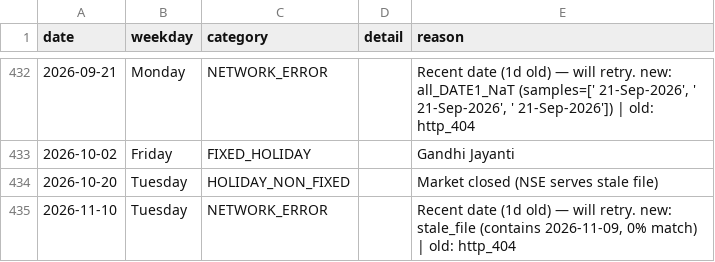
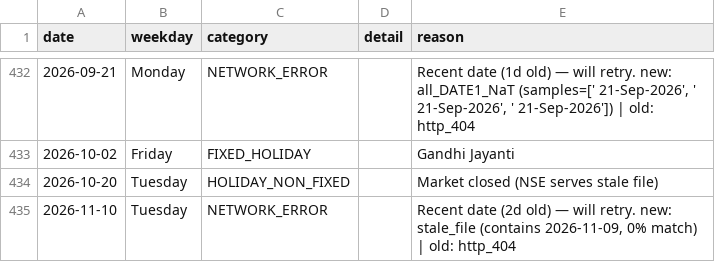
Before and after one commit to floyds1995/Auto-Index-Constituents-Tracker, a CSV file: NSE/RawDataOHLCV/failed_events.csv, drawn as a sheet; only a part is shown, gaps mark what is left out.

```diff
--- a/NSE/RawDataOHLCV/failed_events.csv
+++ b/NSE/RawDataOHLCV/failed_events.csv
@@ -434,2 +434,2 @@ date,weekday,category,detail,reason
 2026-10-20,Tuesday,HOLIDAY_NON_FIXED,,Market closed (NSE serves stale file)
-2026-11-10,Tuesday,NETWORK_ERROR,,"Recent date (1d old) — will retry. new: stale_file (contains 2026-11-09, 0% match) | old: http_404"
+2026-11-10,Tuesday,NETWORK_ERROR,,"Recent date (2d old) — will retry. new: stale_file (contains 2026-11-09, 0% match) | old: http_404"
```
Also changed, not shown: NSE/RawDataOHLCV/manifest.csv, 2 other files.
